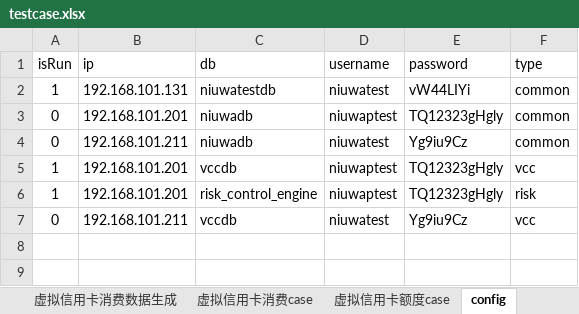
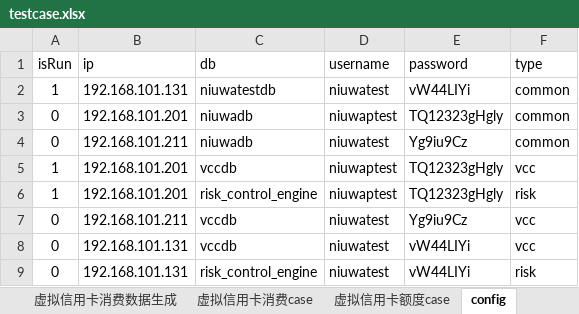
Before and after one commit to JRICHub/ApiTest, an Excel workbook: testcase.xlsx, sheet config, drawn as a sheet; values as stored, in another font and other column widths than the file's, no borders; the diff names each change by its address in the sheet, - before the commit and + after, or states it on an @@ line.

```diff
--- a/testcase.xlsx (sheet config)
+++ b/testcase.xlsx (sheet config)
+row 8: 0 | 192.168.101.131 | vccdb | niuwatest | vW44LIYi | vcc
+row 9: 0 | 192.168.101.131 | risk_control_engine | niuwatest | vW44LIYi | risk
```
Also changed, not shown: sheet 虚拟信用卡准入case, sheet 元数据表, sheet 虚拟信用卡消费case, NDK.xlsx, 19 other files.
